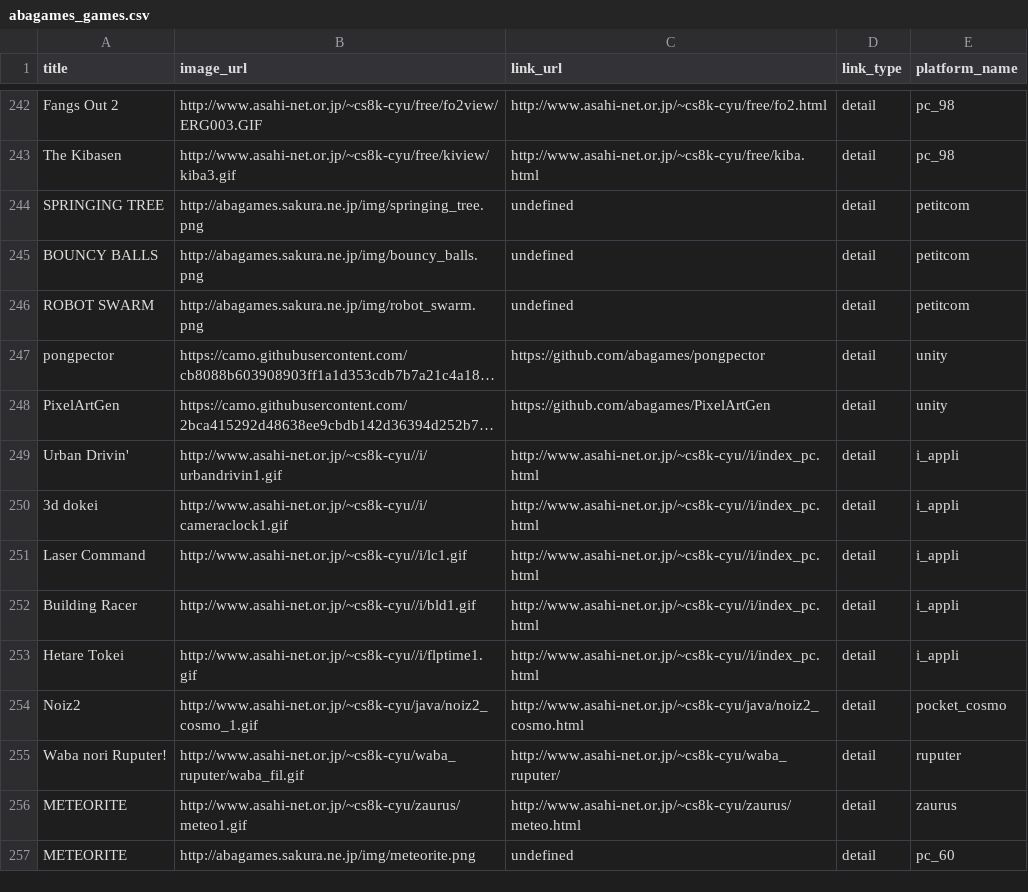
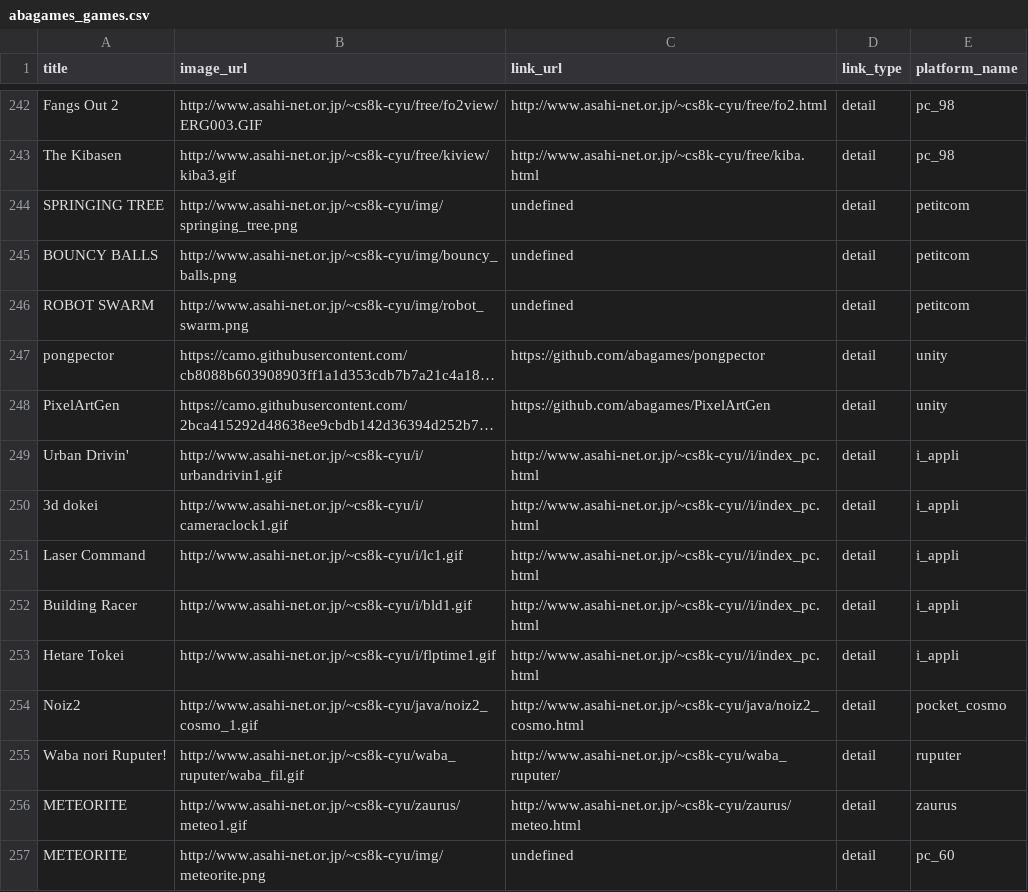
Before and after one commit to abagames/games-web-pages, a CSV file: src/abagames_games.csv, drawn as a sheet; only a part is shown, gaps mark what is left out; long unchanged cells end in …; the diff names each change by its address in the sheet, - before the commit and + after, or states it on an @@ line.

```diff
--- a/src/abagames_games.csv
+++ b/src/abagames_games.csv
-B244 (image_url): http://abagames.sakura.ne.jp/img/springing_tree.png
+B244 (image_url): http://www.asahi-net.or.jp/~cs8k-cyu/img/springing_tree.png
-B245 (image_url): http://abagames.sakura.ne.jp/img/bouncy_balls.png
+B245 (image_url): http://www.asahi-net.or.jp/~cs8k-cyu/img/bouncy_balls.png
-B246 (image_url): http://abagames.sakura.ne.jp/img/robot_swarm.png
+B246 (image_url): http://www.asahi-net.or.jp/~cs8k-cyu/img/robot_swarm.png
-B249 (image_url): http://www.asahi-net.or.jp/~cs8k-cyu//i/urbandrivin1.gif
+B249 (image_url): http://www.asahi-net.or.jp/~cs8k-cyu/i/urbandrivin1.gif
-B250 (image_url): http://www.asahi-net.or.jp/~cs8k-cyu//i/cameraclock1.gif
+B250 (image_url): http://www.asahi-net.or.jp/~cs8k-cyu/i/cameraclock1.gif
-B251 (image_url): http://www.asahi-net.or.jp/~cs8k-cyu//i/lc1.gif
+B251 (image_url): http://www.asahi-net.or.jp/~cs8k-cyu/i/lc1.gif
-B252 (image_url): http://www.asahi-net.or.jp/~cs8k-cyu//i/bld1.gif
+B252 (image_url): http://www.asahi-net.or.jp/~cs8k-cyu/i/bld1.gif
-B253 (image_url): http://www.asahi-net.or.jp/~cs8k-cyu//i/flptime1.gif
+B253 (image_url): http://www.asahi-net.or.jp/~cs8k-cyu/i/flptime1.gif
-B257 (image_url): http://abagames.sakura.ne.jp/img/meteorite.png
+B257 (image_url): http://www.asahi-net.or.jp/~cs8k-cyu/img/meteorite.png
```
Also changed, not shown: 2 other files.
